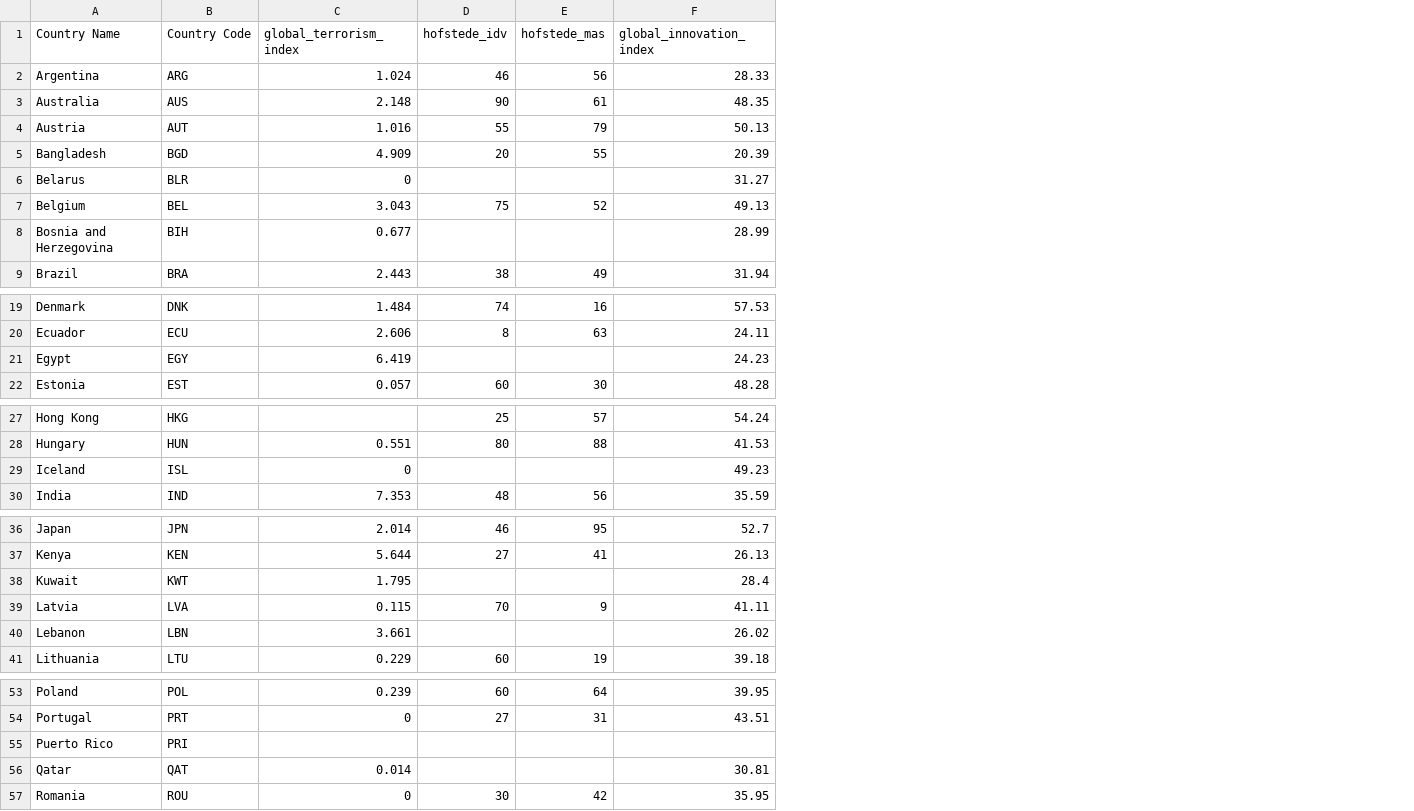
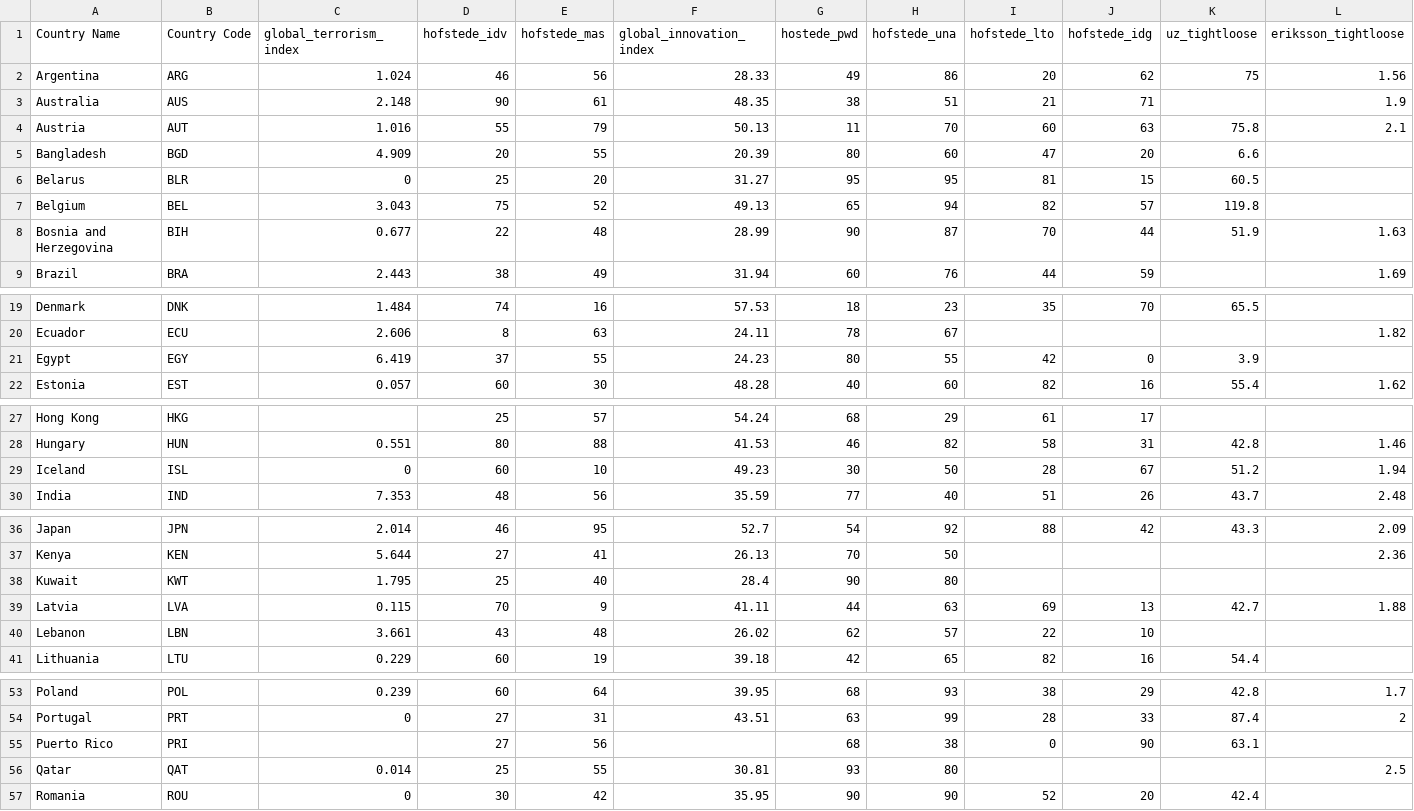
Before and after one commit to james-helium/national_courage, a CSV file: data/manual_data.csv, drawn as a sheet; only a part is shown, gaps mark what is left out; the diff covers the shown part only; the diff names each change by its address in the sheet, - before the commit and + after, or states it on an @@ line.

Commit message:
more complete manual data

```diff
--- a/data/manual_data.csv
+++ b/data/manual_data.csv
+column G (hostede_pwd), rows 2-9: 49 | 38 | 11 | 80 | 95 | 65 | 90 | 60; rows 19-22: 18 | 78 | 80 | 40; rows 27-30: 68 | 46 | 30 | 77; rows 36-41: 54 | 70 | 90 | 44 | 62 | 42; rows 53-57: 68 | 63 | 68 | 93 | 90
+column H (hofstede_una), rows 2-9: 86 | 51 | 70 | 60 | 95 | 94 | 87 | 76; rows 19-22: 23 | 67 | 55 | 60; rows 27-30: 29 | 82 | 50 | 40; rows 36-41: 92 | 50 | 80 | 63 | 57 | 65; rows 53-57: 93 | 99 | 38 | 80 | 90
+column I (hofstede_lto), rows 2-9: 20 | 21 | 60 | 47 | 81 | 82 | 70 | 44; rows 19-22: 35 |  | 42 | 82; rows 27-30: 61 | 58 | 28 | 51; rows 36-41: 88 |  |  | 69 | 22 | 82; rows 53-57: 38 | 28 | 0 |  | 52
+column J (hofstede_idg), rows 2-9: 62 | 71 | 63 | 20 | 15 | 57 | 44 | 59; rows 19-22: 70 |  | 0 | 16; rows 27-30: 17 | 31 | 67 | 26; rows 36-41: 42 |  |  | 13 | 10 | 16; rows 53-57: 29 | 33 | 90 |  | 20
+column K (uz_tightloose), rows 2-8: 75 |  | 75.8 | 6.6 | 60.5 | 119.8 | 51.9; rows 19-22: 65.5 |  | 3.9 | 55.4; rows 28-30: 42.8 | 51.2 | 43.7; rows 36-41: 43.3 |  |  | 42.7 |  | 54.4; rows 53-57: 42.8 | 87.4 | 63.1 |  | 42.4
+column L (eriksson_tightloose), rows 2-9: 1.56 | 1.9 | 2.1 |  |  |  | 1.63 | 1.69; rows 20-22: 1.82 |  | 1.62; rows 28-30: 1.46 | 1.94 | 2.48; rows 36-39: 2.09 | 2.36 |  | 1.88; rows 53-56: 1.7 | 2 |  | 2.5
-D6 (hofstede_idv): (empty)
+D6 (hofstede_idv): 25
-E6 (hofstede_mas): (empty)
+E6 (hofstede_mas): 20
-D8 (hofstede_idv): (empty)
+D8 (hofstede_idv): 22
-E8 (hofstede_mas): (empty)
+E8 (hofstede_mas): 48
-D21 (hofstede_idv): (empty)
+D21 (hofstede_idv): 37
-E21 (hofstede_mas): (empty)
+E21 (hofstede_mas): 55
-D29 (hofstede_idv): (empty)
+D29 (hofstede_idv): 60
-E29 (hofstede_mas): (empty)
+E29 (hofstede_mas): 10
-D38 (hofstede_idv): (empty)
+D38 (hofstede_idv): 25
-E38 (hofstede_mas): (empty)
+E38 (hofstede_mas): 40
-D40 (hofstede_idv): (empty)
+D40 (hofstede_idv): 43
-E40 (hofstede_mas): (empty)
+E40 (hofstede_mas): 48
-D55 (hofstede_idv): (empty)
+D55 (hofstede_idv): 27
-E55 (hofstede_mas): (empty)
+E55 (hofstede_mas): 56
-D56 (hofstede_idv): (empty)
+D56 (hofstede_idv): 25
-E56 (hofstede_mas): (empty)
+E56 (hofstede_mas): 55
```
Also changed, not shown: 4 edited cells elsewhere in this file, 1 other file.
